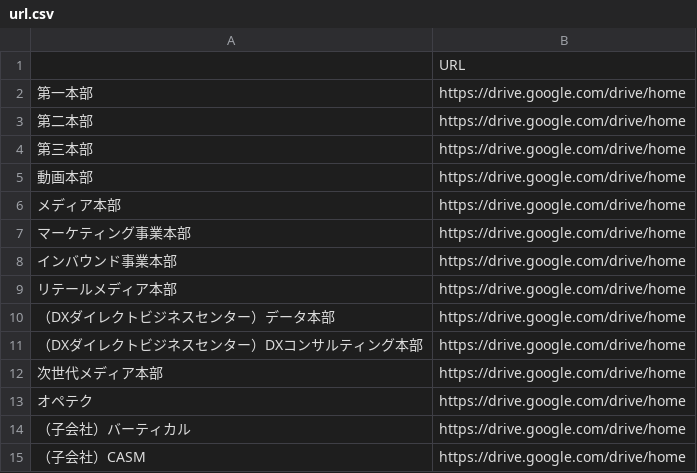
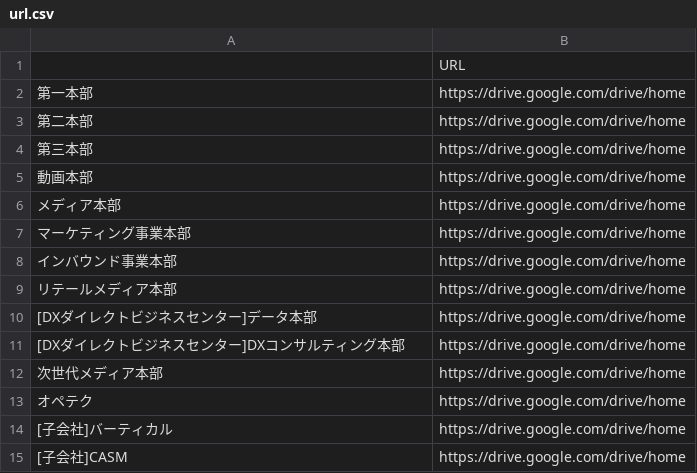
Before and after one commit to Kirikafool/job_akinator_app, a CSV file: url.csv, drawn as a sheet.

Commit message:
Update url.csv

```diff
--- a/url.csv
+++ b/url.csv
@@ -9,7 +9,7 @@
 リテールメディア本部,https://drive.google.com/drive/home
-（DXダイレクトビジネスセンター）データ本部,https://drive.google.com/drive/home
-（DXダイレクトビジネスセンター）DXコンサルティング本部,https://drive.google.com/drive/home
+[DXダイレクトビジネスセンター]データ本部,https://drive.google.com/drive/home
+[DXダイレクトビジネスセンター]DXコンサルティング本部,https://drive.google.com/drive/home
 次世代メディア本部,https://drive.google.com/drive/home
 オペテク,https://drive.google.com/drive/home
-（子会社）バーティカル,https://drive.google.com/drive/home
-（子会社）CASM,https://drive.google.com/drive/home
+[子会社]バーティカル,https://drive.google.com/drive/home
+[子会社]CASM,https://drive.google.com/drive/home
```
